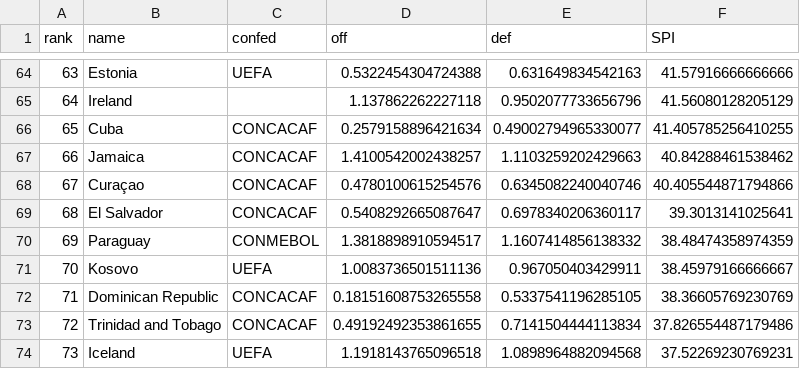
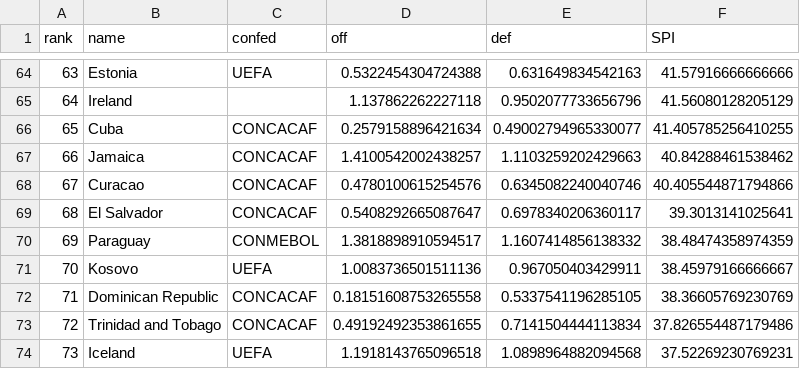
Before and after one commit to albertovth/football_predictor, a CSV file: ranking_final.csv, drawn as a sheet; only a part is shown, gaps mark what is left out.

Commit message:
Update ranking_final.csv

```diff
--- a/ranking_final.csv
+++ b/ranking_final.csv
@@ -67,3 +67,3 @@ rank,name,confed,off,def,SPI
 66,Jamaica,CONCACAF,1.4100542002438257,1.1103259202429663,40.84288461538462
-67,Curaçao,CONCACAF,0.4780100615254576,0.6345082240040746,40.405544871794866
+67,Curacao,CONCACAF,0.4780100615254576,0.6345082240040746,40.405544871794866
 68,El Salvador,CONCACAF,0.5408292665087647,0.6978340206360117,39.3013141025641
```
